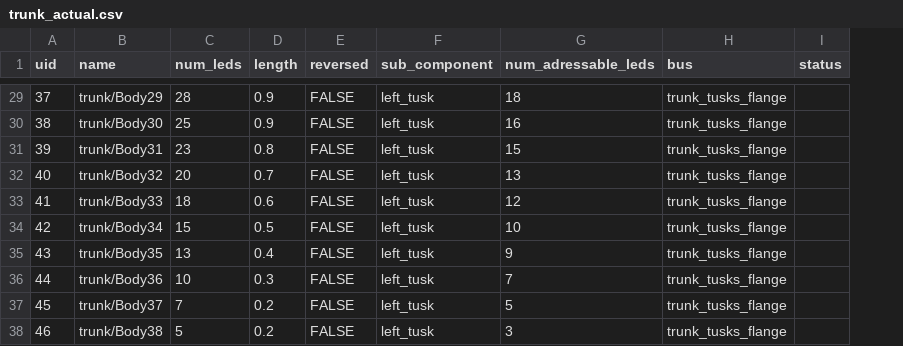
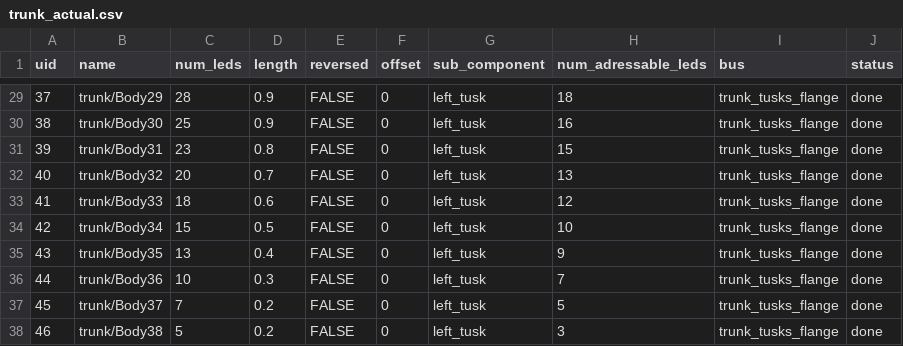
Before and after one commit to pitzer/funky_lights, a CSV file: config/trunk_actual.csv, drawn as a sheet; only a part is shown, gaps mark what is left out; addresses are those after the commit; the diff covers the shown part only; the diff names each change by its address in the sheet, - before the commit and + after, or states it on an @@ line.

Commit message:
Add offsets to calibrate trunk and tusks

```diff
--- a/config/trunk_actual.csv
+++ b/config/trunk_actual.csv
+column F (offset), rows 29-38: all 0
-J29:J38 (status): (empty)
+J29:J38 (status): done
```
Also changed, not shown: 27 edited cells elsewhere in this file, config/dome_actual.csv, config/head_actual.csv, 4 other files.
